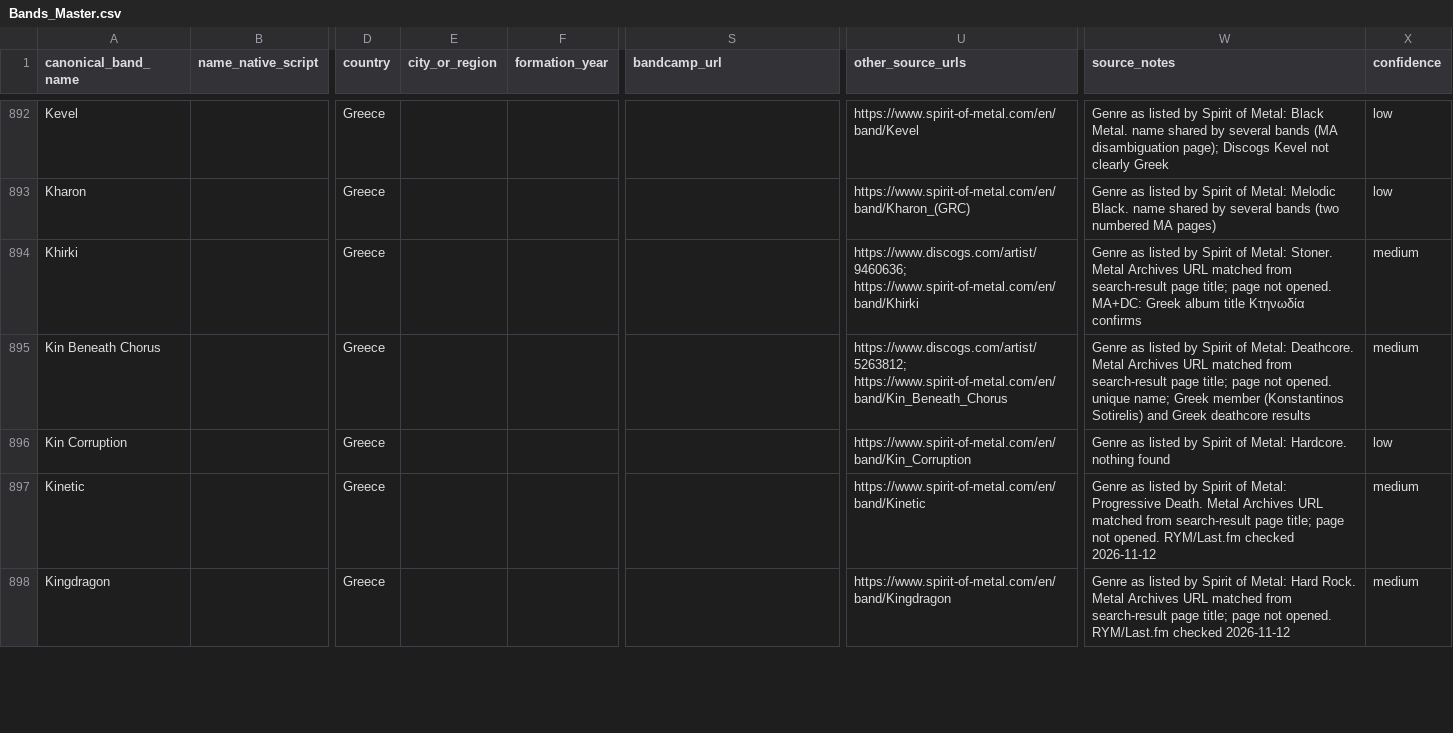
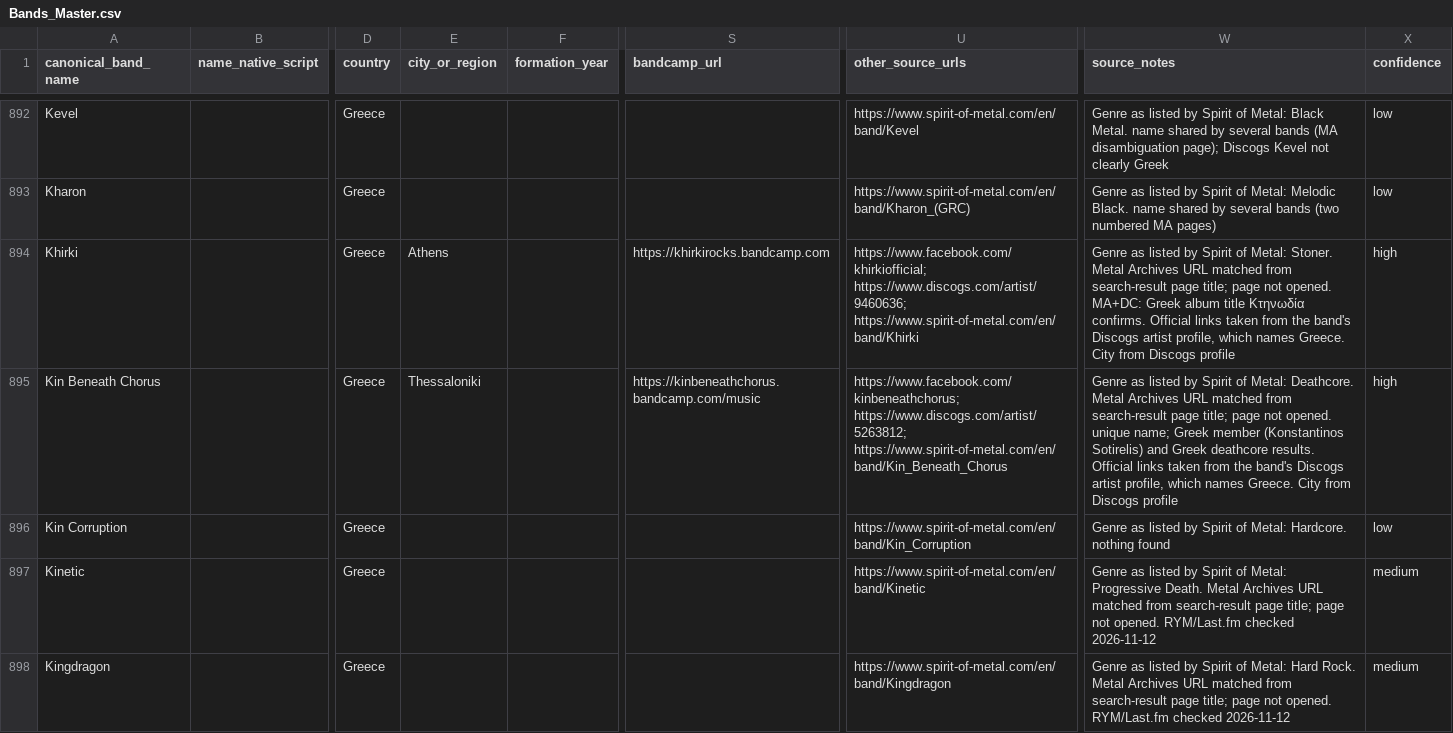
Before and after one commit to elenavasilaki-cyber/greekbands, a CSV file: data/Bands_Master.csv, drawn as a sheet; only a part is shown, gaps mark what is left out; the diff covers the shown part only; the diff names each change by its address in the sheet, - before the commit and + after, or states it on an @@ line.

```diff
--- a/data/Bands_Master.csv
+++ b/data/Bands_Master.csv
-E894 (city_or_region): (empty)
+E894 (city_or_region): Athens
-S894 (bandcamp_url): (empty)
+S894 (bandcamp_url): https://khirkirocks.bandcamp.com
-U894 (other_source_urls): https://www.discogs.com/artist/9460636; https://www.spirit-of-metal.com/en/band/Khirki
+U894 (other_source_urls): https://www.facebook.com/khirkiofficial; https://www.discogs.com/artist/9460636; https://www.spirit-of-metal.com/en/band/Khirki
-W894 (source_notes): …title Κτηνωδία confirms
+W894 (source_notes): …title Κτηνωδία confirms. Official links taken from the band's Discogs artist profile, which names Greece. City from Discogs profile
-X894:X895 (confidence): medium
+X894:X895 (confidence): high
-E895 (city_or_region): (empty)
+E895 (city_or_region): Thessaloniki
-S895 (bandcamp_url): (empty)
+S895 (bandcamp_url): https://kinbeneathchorus.bandcamp.com/music
-U895 (other_source_urls): https://www.discogs.com/artist/5263812; https://www.spirit-of-metal.com/en/band/Kin_Beneath_Chorus
+U895 (other_source_urls): https://www.facebook.com/kinbeneathchorus; https://www.discogs.com/artist/5263812; https://www.spirit-of-metal.com/en/band/Kin_Beneath_Chorus
-W895 (source_notes): …Greek deathcore results
+W895 (source_notes): …Greek deathcore results. Official links taken from the band's Discogs artist profile, which names Greece. City from Discogs profile
```
Also changed, not shown: 84 edited cells elsewhere in this file, 3 other files.
